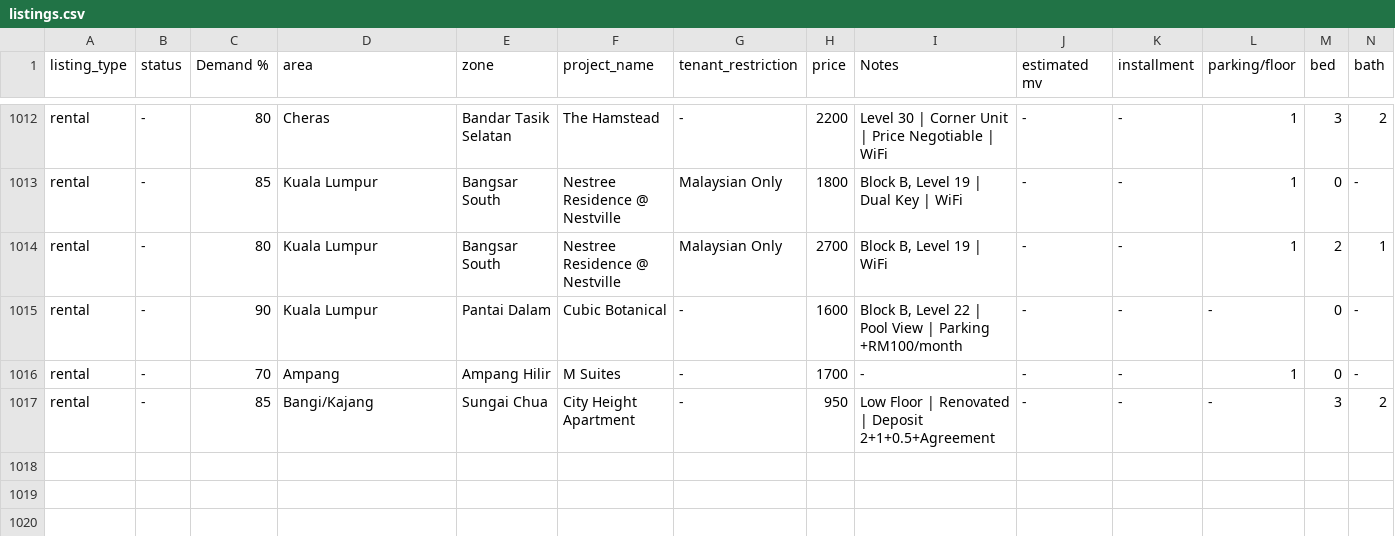
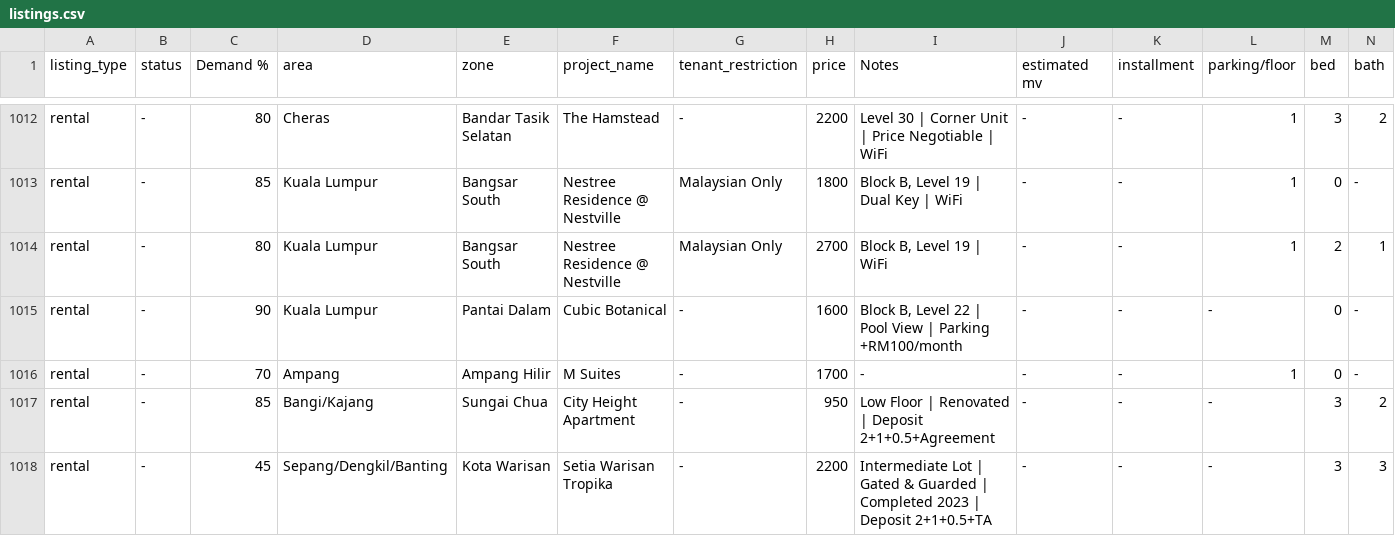
Before and after one commit to mahandanz/haniproperties, a CSV file: listings.csv, drawn as a sheet; only a part is shown, gaps mark what is left out; rows hold the shown columns only; the diff names each change by its address in the sheet, - before the commit and + after, or states it on an @@ line.

```diff
--- a/listings.csv
+++ b/listings.csv
+row 1018: rental | - | 45 | Sepang/Dengkil/Banting | Kota Warisan | Setia Warisan Tropika | - | 2200 | Intermediate Lot | Gated & Guarded | Completed 2023 | Deposit 2+1+0.5+TA | - | - | - | 3 | 3
```
Also changed, not shown: 2 other files.
